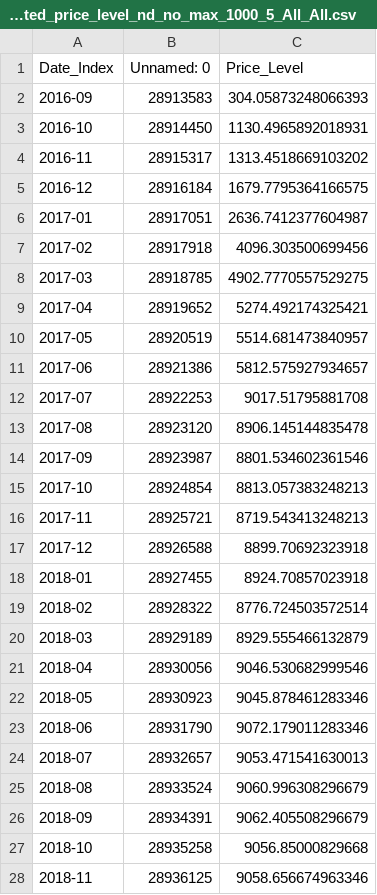
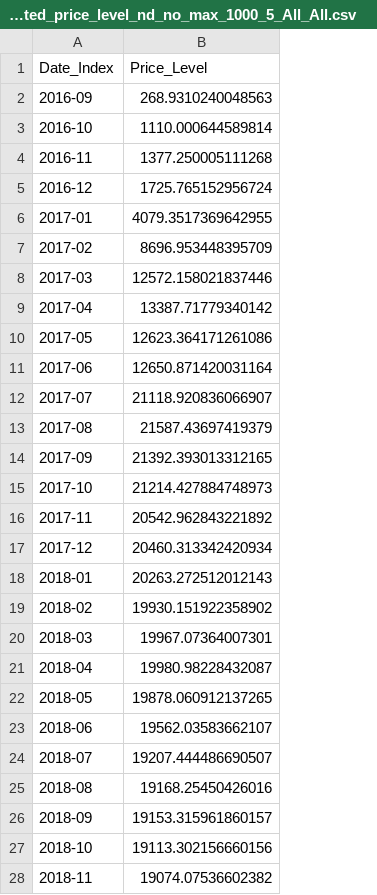
Before and after one commit to Rare-Heni/Rare-Pepe-Web-App, a CSV file: 03_output_data/df_unweighted_price_level_nd_no_max_1000_5_All_All.csv, drawn as a sheet; only a part is shown; removed rows and columns are numbered as before the commit, all else as after; the diff covers the shown part only; the diff names each change by its address in the sheet, - before the commit and + after, or states it on an @@ line.

```diff
--- a/03_output_data/df_unweighted_price_level_nd_no_max_1000_5_All_All.csv
+++ b/03_output_data/df_unweighted_price_level_nd_no_max_1000_5_All_All.csv
-column B (Unnamed: 0), rows 2-28: 28913583 | 28914450 | 28915317 | 28916184 | 28917051 | 28917918 | 28918785 | 28919652 | 28920519 | 28921386 | 28922253 | 28923120 | 28923987 | 28924854 | 28925721 | 28926588 | 28927455 | 28928322 | 28929189 | 28930056 | 28930923 | 28931790 | 28932657 | 28933524 | 28934391 | 28935258 | 28936125
-B2 (Price_Level): 304.05873248066393
+B2 (Price_Level): 268.9310240048563
-B3 (Price_Level): 1130.4965892018931
+B3 (Price_Level): 1110.000644589814
-B4 (Price_Level): 1313.4518669103202
+B4 (Price_Level): 1377.250005111268
-B5 (Price_Level): 1679.7795364166575
+B5 (Price_Level): 1725.765152956724
-B6 (Price_Level): 2636.7412377604987
+B6 (Price_Level): 4079.3517369642955
-B7 (Price_Level): 4096.303500699456
+B7 (Price_Level): 8696.953448395709
-B8 (Price_Level): 4902.7770557529275
+B8 (Price_Level): 12572.158021837446
-B9 (Price_Level): 5274.492174325421
+B9 (Price_Level): 13387.71779340142
-B10 (Price_Level): 5514.681473840957
+B10 (Price_Level): 12623.364171261086
-B11 (Price_Level): 5812.575927934657
+B11 (Price_Level): 12650.871420031164
-B12 (Price_Level): 9017.51795881708
+B12 (Price_Level): 21118.920836066907
-B13 (Price_Level): 8906.145144835478
+B13 (Price_Level): 21587.43697419379
-B14 (Price_Level): 8801.534602361546
+B14 (Price_Level): 21392.393013312165
-B15 (Price_Level): 8813.057383248213
+B15 (Price_Level): 21214.427884748973
-B16 (Price_Level): 8719.543413248213
+B16 (Price_Level): 20542.962843221892
-B17 (Price_Level): 8899.70692323918
+B17 (Price_Level): 20460.313342420934
-B18 (Price_Level): 8924.70857023918
+B18 (Price_Level): 20263.272512012143
-B19 (Price_Level): 8776.724503572514
+B19 (Price_Level): 19930.151922358902
-B20 (Price_Level): 8929.555466132879
+B20 (Price_Level): 19967.07364007301
-B21 (Price_Level): 9046.530682999546
+B21 (Price_Level): 19980.98228432087
-B22 (Price_Level): 9045.878461283346
+B22 (Price_Level): 19878.060912137265
-B23 (Price_Level): 9072.179011283346
+B23 (Price_Level): 19562.03583662107
-B24 (Price_Level): 9053.471541630013
+B24 (Price_Level): 19207.444486690507
-B25 (Price_Level): 9060.996308296679
+B25 (Price_Level): 19168.25450426016
-B26 (Price_Level): 9062.405508296679
+B26 (Price_Level): 19153.315961860157
-B27 (Price_Level): 9056.85000829668
+B27 (Price_Level): 19113.302156660156
-B28 (Price_Level): 9058.656674963346
+B28 (Price_Level): 19074.07536602382
```
Also changed, not shown: 1 added row and 42 edited cells elsewhere in this file, 03_output_data/df_unweighted_price_level_nd_no_max_100_10_All_All.csv, 03_output_data/df_unweighted_price_level_nd_no_max_100_5_All_All.csv, 2 other files.
